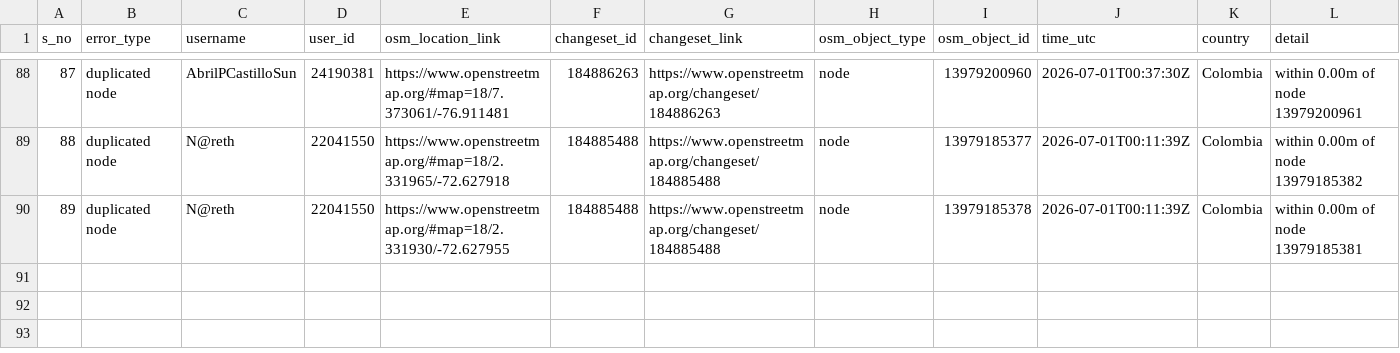
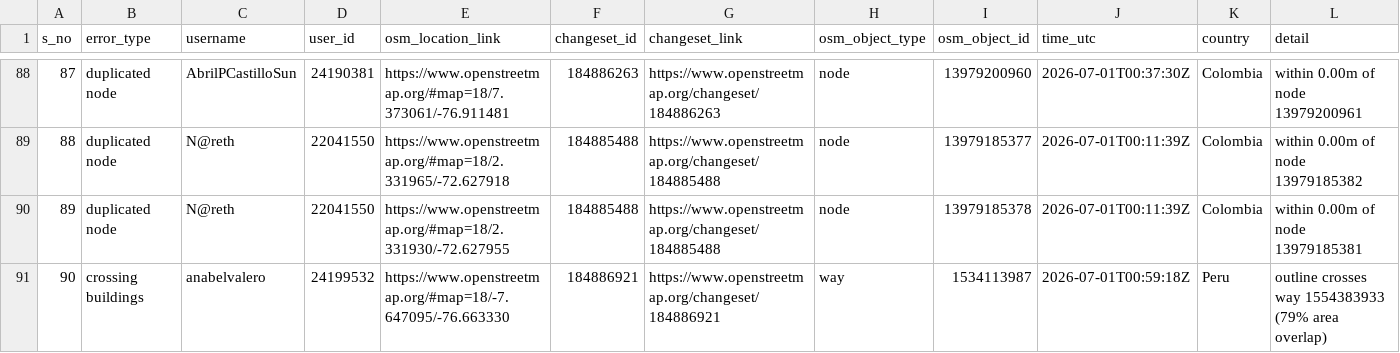
Before and after one commit to KingVik-Planet/OSM_QC_tomtomcares, a CSV file: data/quality_check_1.csv, drawn as a sheet; only a part is shown, gaps mark what is left out; rows hold the shown columns only; the diff names each change by its address in the sheet, - before the commit and + after, or states it on an @@ line.

```diff
--- a/data/quality_check_1.csv
+++ b/data/quality_check_1.csv
+row 91: 90 | crossing buildings | anabelvalero | 24199532 | https://www.openstreetmap.org/#map=18/-7.647095/-76.663330 | 184886921 | https://www.openstreetmap.org/changeset/184886921 | way | 1534113987 | 2026-07-01T00:59:18Z | Peru | outline crosses way 1554383933 (79% area overlap)
```
Also changed, not shown: 2 other files.
